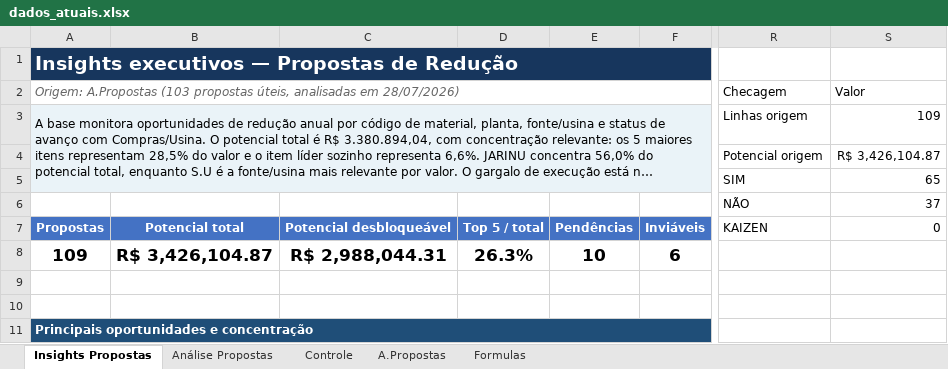
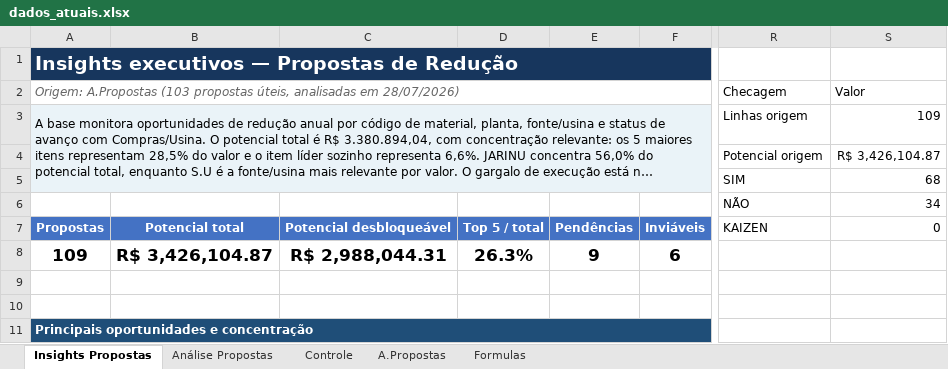
Before and after one commit to GabrielGustavoDeSouza/dashboard-bobinas, an Excel workbook: data/dados_atuais.xlsx, sheet Insights Propostas, drawn as a sheet; only a part is shown, gaps mark what is left out; long unchanged cells end in …; values as stored, in another font and other column widths than the file's, no borders; charts and pictures and conditional formats not drawn; the diff names each change by its address in the sheet, - before the commit and + after, or states it on an @@ line.

```diff
--- a/data/dados_atuais.xlsx (sheet Insights Propostas)
+++ b/data/dados_atuais.xlsx (sheet Insights Propostas)
-S5 (Valor): 65
+S5 (Valor): 68
-S6 (Valor): 37
+S6 (Valor): 34
-E8: 10
+E8: 9
```
Also changed, not shown: sheet A.Propostas, sheet Análise Propostas, hidden cells, charts or pictures.
